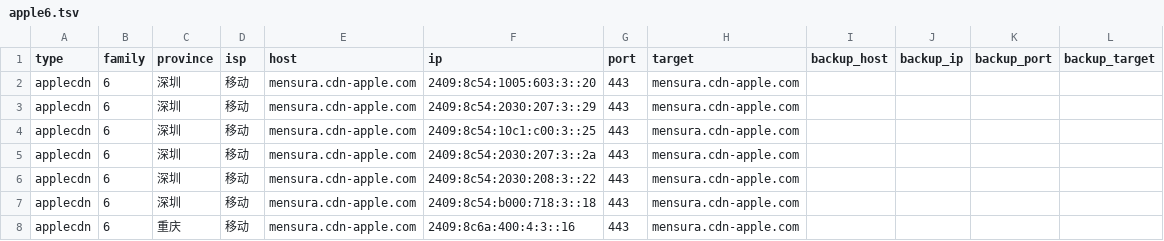
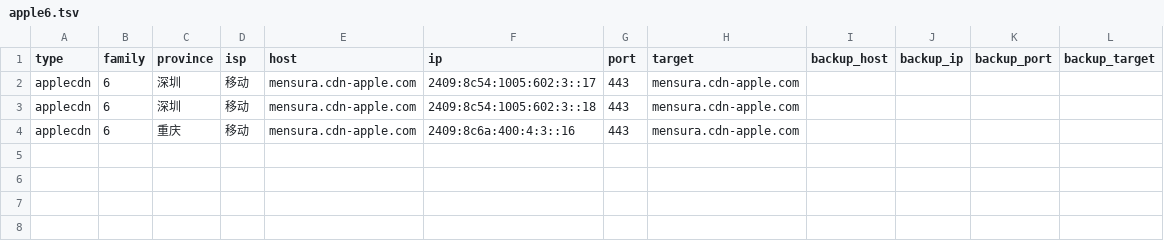
Before and after one commit to Tozward/TcpQuality, a TSV file: nodes/apple6.tsv, drawn as a sheet.

```diff
--- a/nodes/apple6.tsv
+++ b/nodes/apple6.tsv
@@ -1,8 +1,4 @@
 type	family	province	isp	host	ip	port	target	backup_host	backup_ip	backup_port	backup_target
-applecdn	6	深圳	移动	mensura.cdn-apple.com	2409:8c54:1005:603:3::20	443	mensura.cdn-apple.com				
-applecdn	6	深圳	移动	mensura.cdn-apple.com	2409:8c54:2030:207:3::29	443	mensura.cdn-apple.com				
-applecdn	6	深圳	移动	mensura.cdn-apple.com	2409:8c54:10c1:c00:3::25	443	mensura.cdn-apple.com				
-applecdn	6	深圳	移动	mensura.cdn-apple.com	2409:8c54:2030:207:3::2a	443	mensura.cdn-apple.com				
-applecdn	6	深圳	移动	mensura.cdn-apple.com	2409:8c54:2030:208:3::22	443	mensura.cdn-apple.com				
-applecdn	6	深圳	移动	mensura.cdn-apple.com	2409:8c54:b000:718:3::18	443	mensura.cdn-apple.com				
+applecdn	6	深圳	移动	mensura.cdn-apple.com	2409:8c54:1005:602:3::17	443	mensura.cdn-apple.com				
+applecdn	6	深圳	移动	mensura.cdn-apple.com	2409:8c54:1005:602:3::18	443	mensura.cdn-apple.com				
 applecdn	6	重庆	移动	mensura.cdn-apple.com	2409:8c6a:400:4:3::16	443	mensura.cdn-apple.com				
```
Also changed, not shown: nodes/all.tsv, nodes/cdn.tsv, 4 other files.
